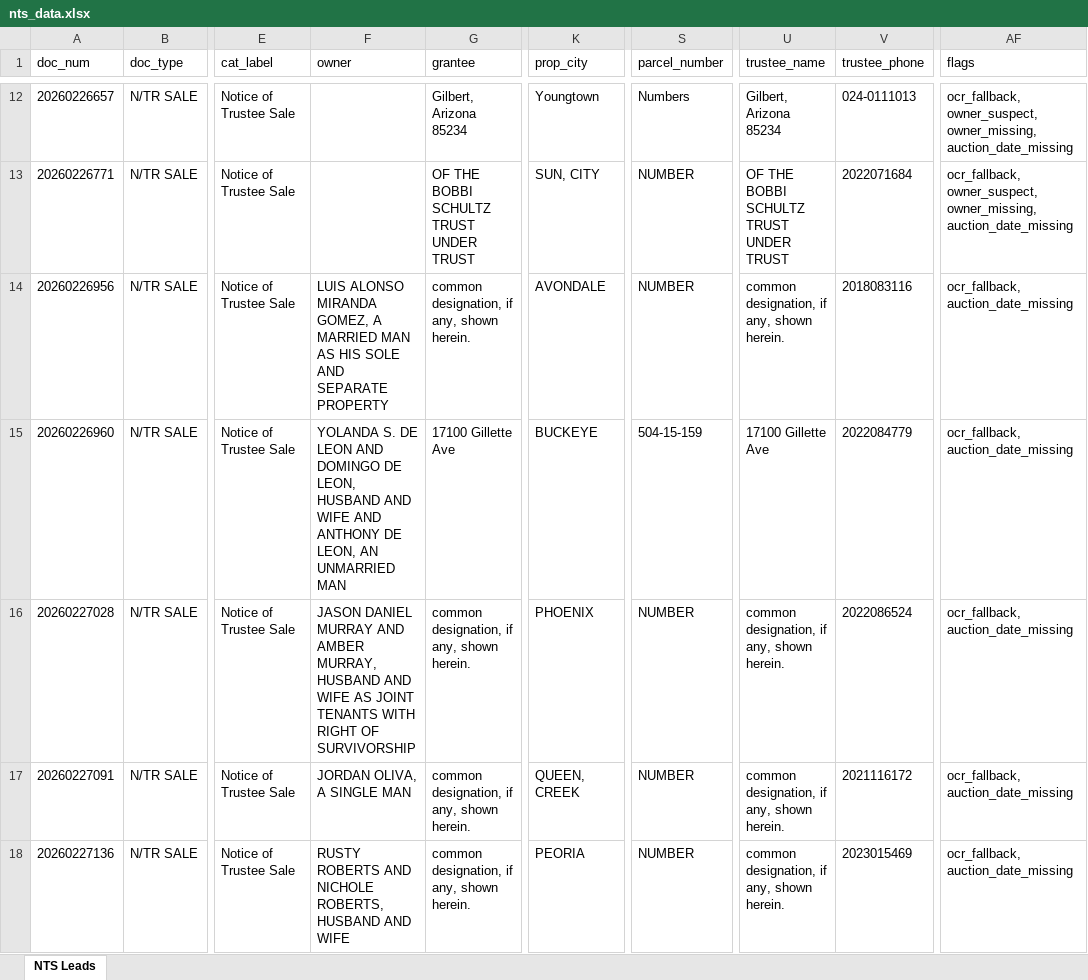
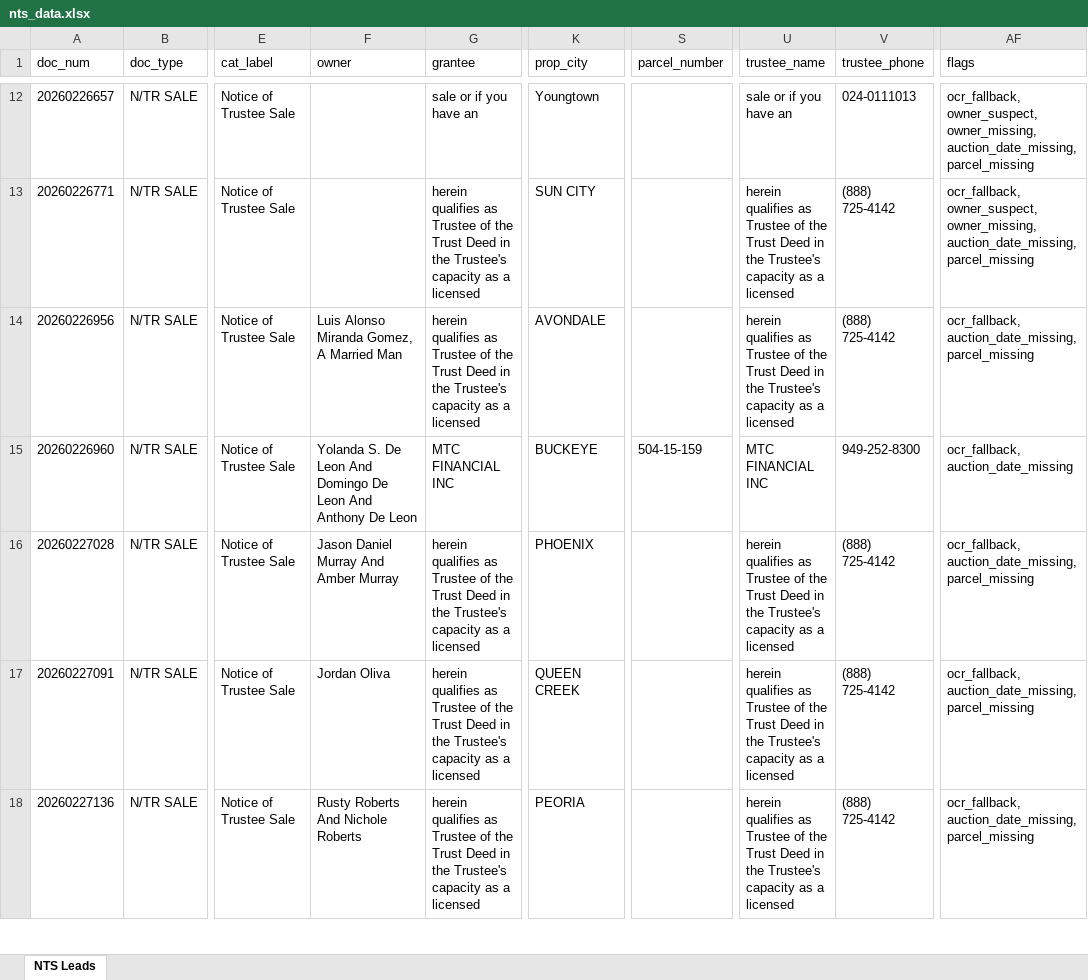
Before and after one commit to Darqsin/Chat-Scraper, an Excel workbook: nts_data.xlsx, sheet NTS Leads, drawn as a sheet; only a part is shown, gaps mark what is left out; values as stored, in another font and other column widths than the file's, no borders; the diff covers the shown part only; the diff names each change by its address in the sheet, - before the commit and + after, or states it on an @@ line.

```diff
--- a/nts_data.xlsx (sheet NTS Leads)
+++ b/nts_data.xlsx (sheet NTS Leads)
-G12 (grantee): Gilbert, Arizona 85234
+G12 (grantee): sale or if you have an
-S12 (parcel_number): Numbers
+S12 (parcel_number): (empty)
-U12 (trustee_name): Gilbert, Arizona 85234
+U12 (trustee_name): sale or if you have an
-AF12:AF13 (flags): …owner_suspect, owner_missing, auction_date_missing
+AF12:AF13 (flags): …owner_suspect, owner_missing, auction_date_missing, parcel_missing
-G13 (grantee): OF THE BOBBI SCHULTZ TRUST UNDER TRUST
+G13 (grantee): herein qualifies as Trustee of the Trust Deed in the Trustee's capacity as a licensed
-K13 (prop_city): SUN, CITY
+K13 (prop_city): SUN CITY
-S13:S14 (parcel_number): NUMBER
+S13:S14 (parcel_number): (empty)
-U13 (trustee_name): OF THE BOBBI SCHULTZ TRUST UNDER TRUST
+U13 (trustee_name): herein qualifies as Trustee of the Trust Deed in the Trustee's capacity as a licensed
-V13 (trustee_phone): 2022071684
+V13 (trustee_phone): (888) 725-4142
-F14 (owner): LUIS ALONSO MIRANDA GOMEZ, A MARRIED MAN AS HIS SOLE AND SEPARATE PROPERTY
+F14 (owner): Luis Alonso Miranda Gomez, A Married Man
-G14 (grantee): common designation, if any, shown herein.
+G14 (grantee): herein qualifies as Trustee of the Trust Deed in the Trustee's capacity as a licensed
-U14 (trustee_name): common designation, if any, shown herein.
+U14 (trustee_name): herein qualifies as Trustee of the Trust Deed in the Trustee's capacity as a licensed
-V14 (trustee_phone): 2018083116
+V14 (trustee_phone): (888) 725-4142
-AF14 (flags): ocr_fallback, auction_date_missing
+AF14 (flags): ocr_fallback, auction_date_missing, parcel_missing
-F15 (owner): YOLANDA S. DE LEON AND DOMINGO DE LEON, HUSBAND AND WIFE AND ANTHONY DE LEON, AN UNMARRIED MAN
+F15 (owner): Yolanda S. De Leon And Domingo De Leon And Anthony De Leon
-G15 (grantee): 17100 Gillette Ave
+G15 (grantee): MTC FINANCIAL INC
-U15 (trustee_name): 17100 Gillette Ave
+U15 (trustee_name): MTC FINANCIAL INC
-V15 (trustee_phone): 2022084779
+V15 (trustee_phone): 949-252-8300
-F16 (owner): JASON DANIEL MURRAY AND AMBER MURRAY, HUSBAND AND WIFE AS JOINT TENANTS WITH RIGHT OF SURVIVORSHIP
+F16 (owner): Jason Daniel Murray And Amber Murray
-G16:G18 (grantee): common designation, if any, shown herein.
+G16:G18 (grantee): herein qualifies as Trustee of the Trust Deed in the Trustee's capacity as a licensed
-S16:S18 (parcel_number): NUMBER
+S16:S18 (parcel_number): (empty)
-U16:U18 (trustee_name): common designation, if any, shown herein.
+U16:U18 (trustee_name): herein qualifies as Trustee of the Trust Deed in the Trustee's capacity as a licensed
-V16 (trustee_phone): 2022086524
+V16 (trustee_phone): (888) 725-4142
-AF16:AF18 (flags): ocr_fallback, auction_date_missing
+AF16:AF18 (flags): ocr_fallback, auction_date_missing, parcel_missing
-F17 (owner): JORDAN OLIVA, A SINGLE MAN
+F17 (owner): Jordan Oliva
-K17 (prop_city): QUEEN, CREEK
+K17 (prop_city): QUEEN CREEK
-V17 (trustee_phone): 2021116172
+V17 (trustee_phone): (888) 725-4142
-F18 (owner): RUSTY ROBERTS AND NICHOLE ROBERTS, HUSBAND AND WIFE
+F18 (owner): Rusty Roberts And Nichole Roberts
-V18 (trustee_phone): 2023015469
+V18 (trustee_phone): (888) 725-4142
```
Also changed, not shown: 133 edited cells elsewhere in this sheet, 43 other files.
